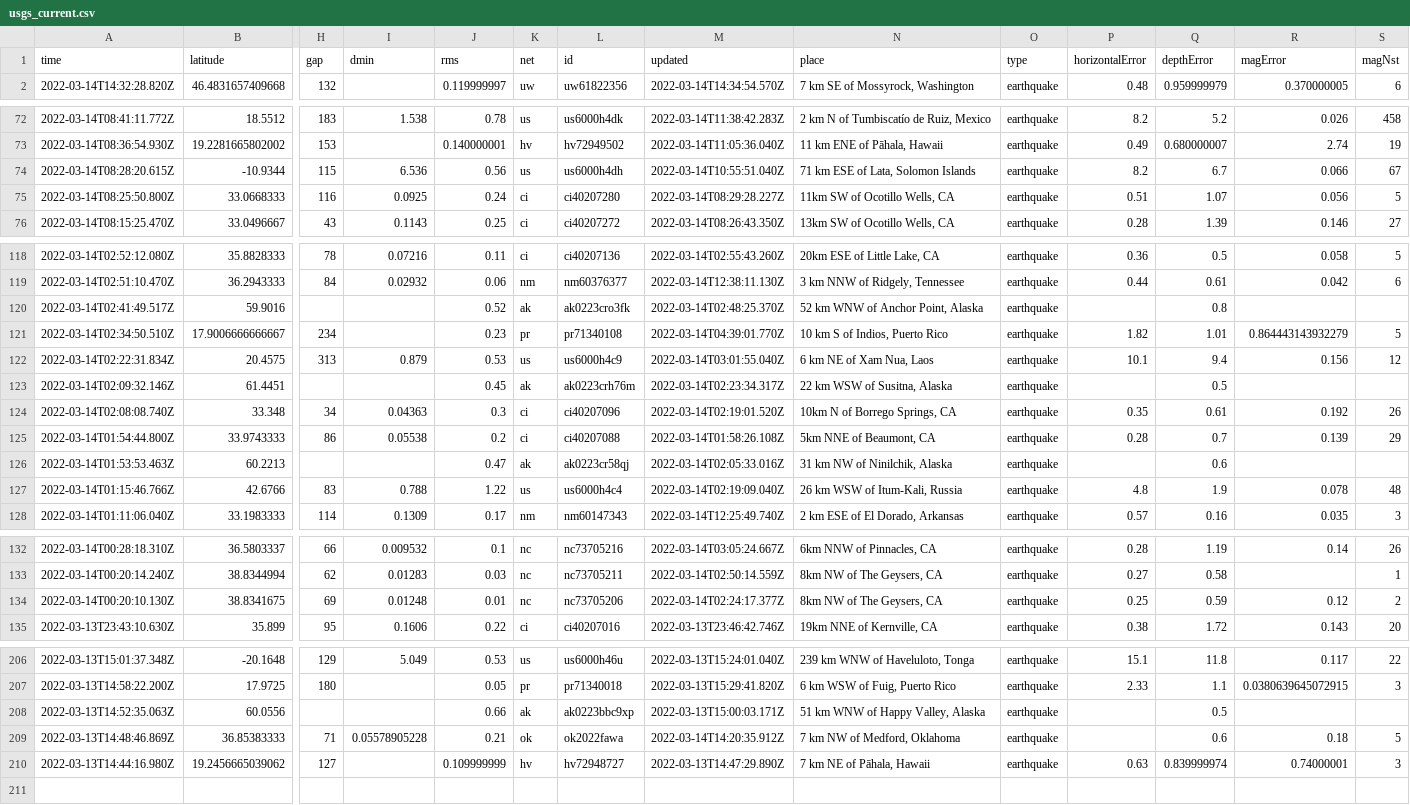
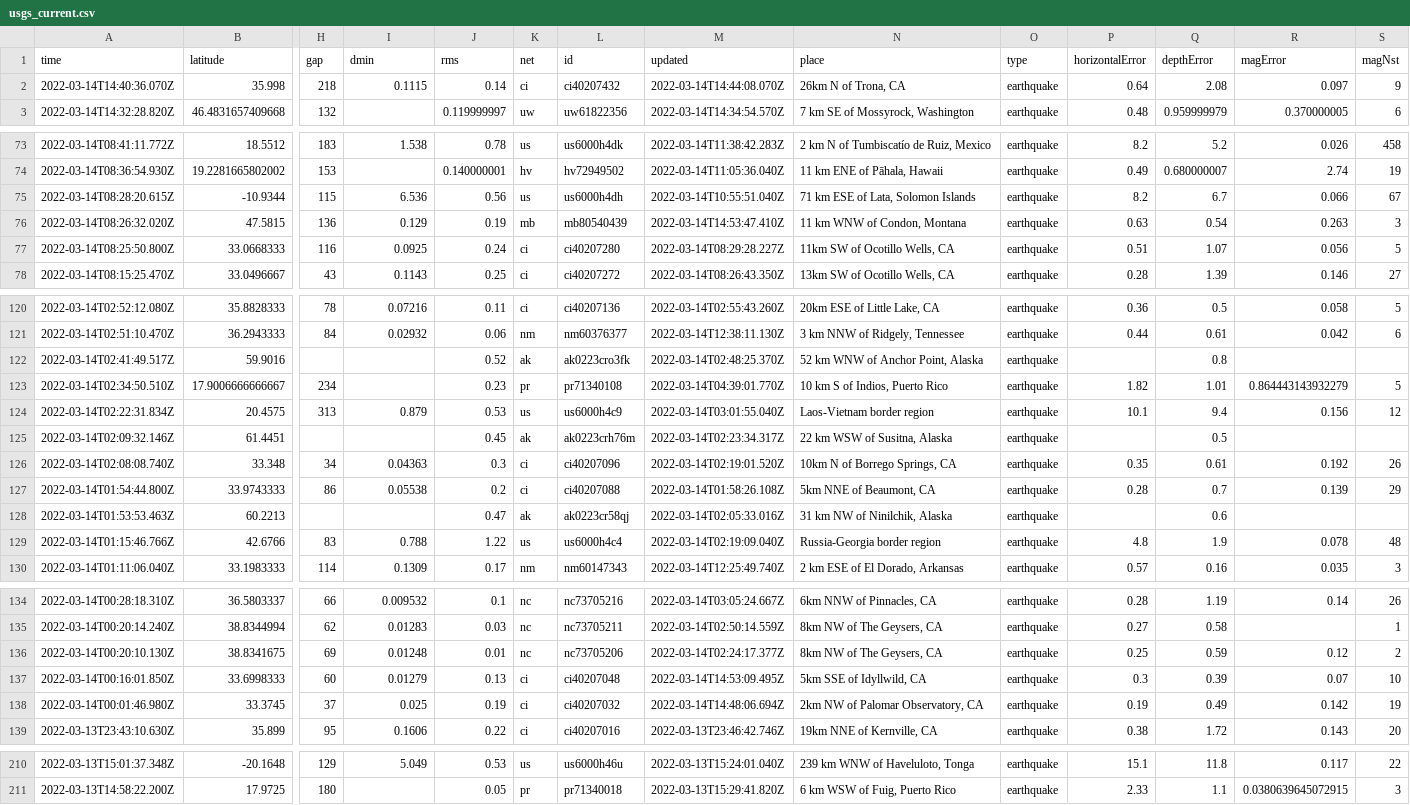
Before and after one commit to rachelll4/git-actions-nicar, a CSV file: usgs_current.csv, drawn as a sheet; only a part is shown, gaps mark what is left out; removed rows and columns are numbered as before the commit, all else as after; rows hold the shown columns only; the diff covers the shown part only; the diff names each change by its address in the sheet, - before the commit and + after, or states it on an @@ line.

```diff
--- a/usgs_current.csv
+++ b/usgs_current.csv
+row 2: 2022-03-14T14:40:36.070Z | 35.998 | 218 | 0.1115 | 0.14 | ci | ci40207432 | 2022-03-14T14:44:08.070Z | 26km N of Trona, CA | earthquake | 0.64 | 2.08 | 0.097 | 9
+row 76: 2022-03-14T08:26:32.020Z | 47.5815 | 136 | 0.129 | 0.19 | mb | mb80540439 | 2022-03-14T14:53:47.410Z | 11 km WNW of Condon, Montana | earthquake | 0.63 | 0.54 | 0.263 | 3
-N124 (place): 6 km NE of Xam Nua, Laos
+N124 (place): Laos-Vietnam border region
-N129 (place): 26 km WSW of Itum-Kali, Russia
+N129 (place): Russia-Georgia border region
+row 137: 2022-03-14T00:16:01.850Z | 33.6998333 | 60 | 0.01279 | 0.13 | ci | ci40207048 | 2022-03-14T14:53:09.495Z | 5km SSE of Idyllwild, CA | earthquake | 0.3 | 0.39 | 0.07 | 10
+row 138: 2022-03-14T00:01:46.980Z | 33.3745 | 37 | 0.025 | 0.19 | ci | ci40207032 | 2022-03-14T14:48:06.694Z | 2km NW of Palomar Observatory, CA | earthquake | 0.19 | 0.49 | 0.142 | 19
-row 208: 2022-03-13T14:52:35.063Z | 60.0556 |  |  | 0.66 | ak | ak0223bbc9xp | 2022-03-13T15:00:03.171Z | 51 km WNW of Happy Valley, Alaska | earthquake |  | 0.5
-row 209: 2022-03-13T14:48:46.869Z | 36.85383333 | 71 | 0.05578905228 | 0.21 | ok | ok2022fawa | 2022-03-14T14:20:35.912Z | 7 km NW of Medford, Oklahoma | earthquake |  | 0.6 | 0.18 | 5
-row 210: 2022-03-13T14:44:16.980Z | 19.2456665039062 | 127 |  | 0.109999999 | hv | hv72948727 | 2022-03-13T14:47:29.890Z | 7 km NE of Pāhala, Hawaii | earthquake | 0.63 | 0.839999974 | 0.74000001 | 3
```
Also changed, not shown: 5 edited cells elsewhere in this file.
